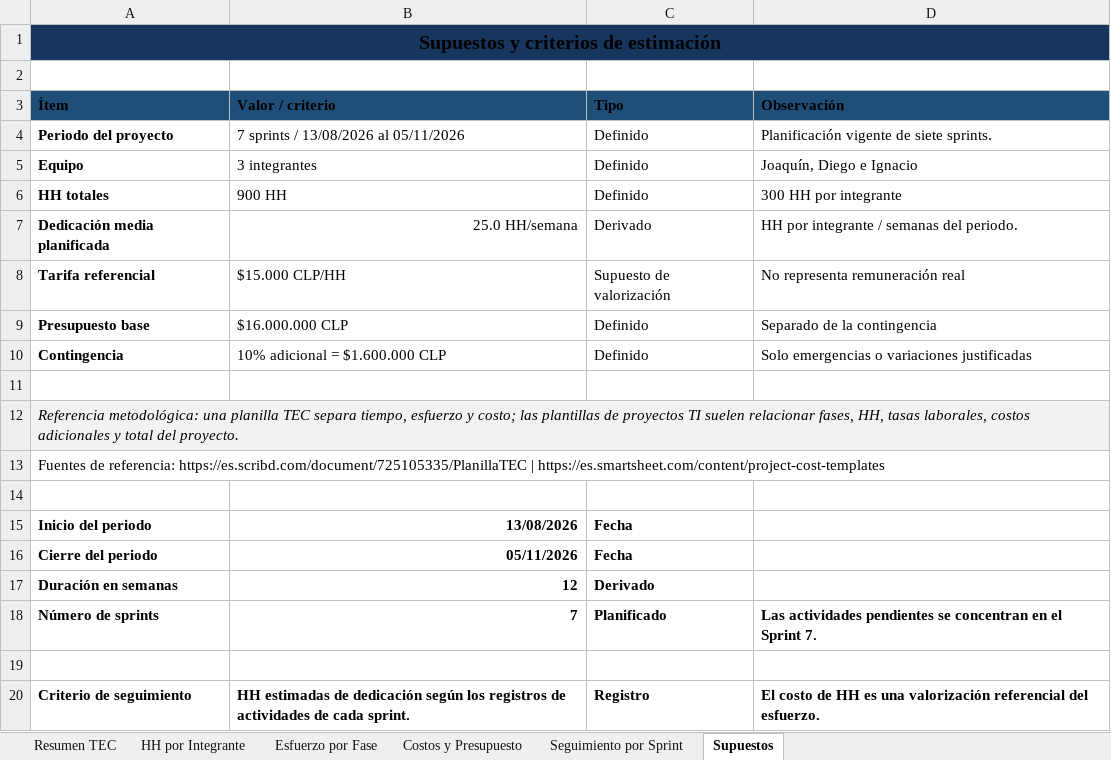
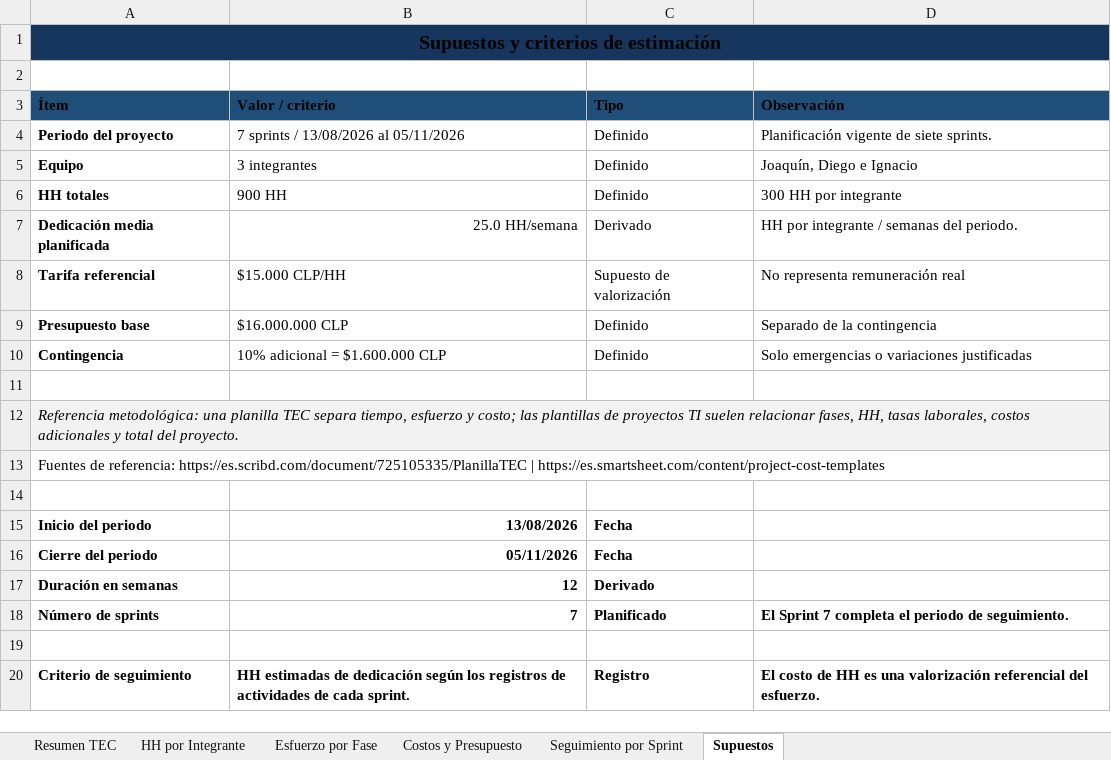
Before and after one commit to NWOOD777/SIGET, an Excel workbook: Fase 2/Evidencias Proyecto/Evidencias de documentación/Documentación/TEC_SIGET.xlsx, sheet Supuestos, drawn as a sheet; values as stored, in another font and other column widths than the file's, no borders; the diff names each change by its address in the sheet, - before the commit and + after, or states it on an @@ line.

Commit message:
Agregar los documentos del sprint 7, actualizar la TEC y añadir el dossier de cierre metodológico.

```diff
--- a/Fase 2/Evidencias Proyecto/Evidencias de documentación/Documentación/TEC_SIGET.xlsx (sheet Supuestos)
+++ b/Fase 2/Evidencias Proyecto/Evidencias de documentación/Documentación/TEC_SIGET.xlsx (sheet Supuestos)
-D18 (Observación): Las actividades pendientes se concentran en el Sprint 7.
+D18 (Observación): El Sprint 7 completa el periodo de seguimiento.
```
Also changed, not shown: sheet Seguimiento por Sprint, sheet Resumen TEC, sheet Costos y Presupuesto, 3 other files.
